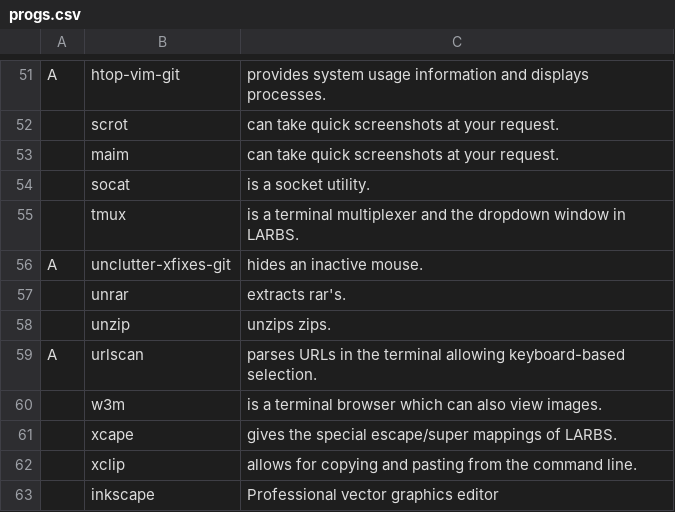
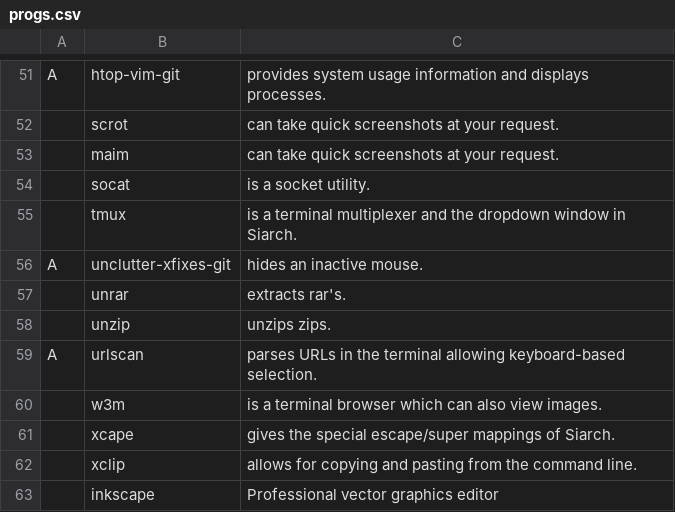
Before and after one commit to mrkatebzadeh/Siarch, a CSV file: progs.csv, drawn as a sheet; only a part is shown, gaps mark what is left out; the diff covers the shown part only.

```diff
--- a/progs.csv
+++ b/progs.csv
@@ -54,3 +54,3 @@ A,htop-vim-git,"provides system usage information and displays processes."
 ,socat,"is a socket utility."
-,tmux,"is a terminal multiplexer and the dropdown window in LARBS."
+,tmux,"is a terminal multiplexer and the dropdown window in Siarch."
 A,unclutter-xfixes-git,"hides an inactive mouse."
@@ -60,3 +60,3 @@ A,urlscan,"parses URLs in the terminal allowing keyboard-based selection."
 ,w3m,"is a terminal browser which can also view images."
-,xcape,"gives the special escape/super mappings of LARBS."
+,xcape,"gives the special escape/super mappings of Siarch."
 ,xclip,"allows for copying and pasting from the command line."
```
Also changed, not shown: 1 added row, 1 removed row and 6 edited cells elsewhere in this file.
